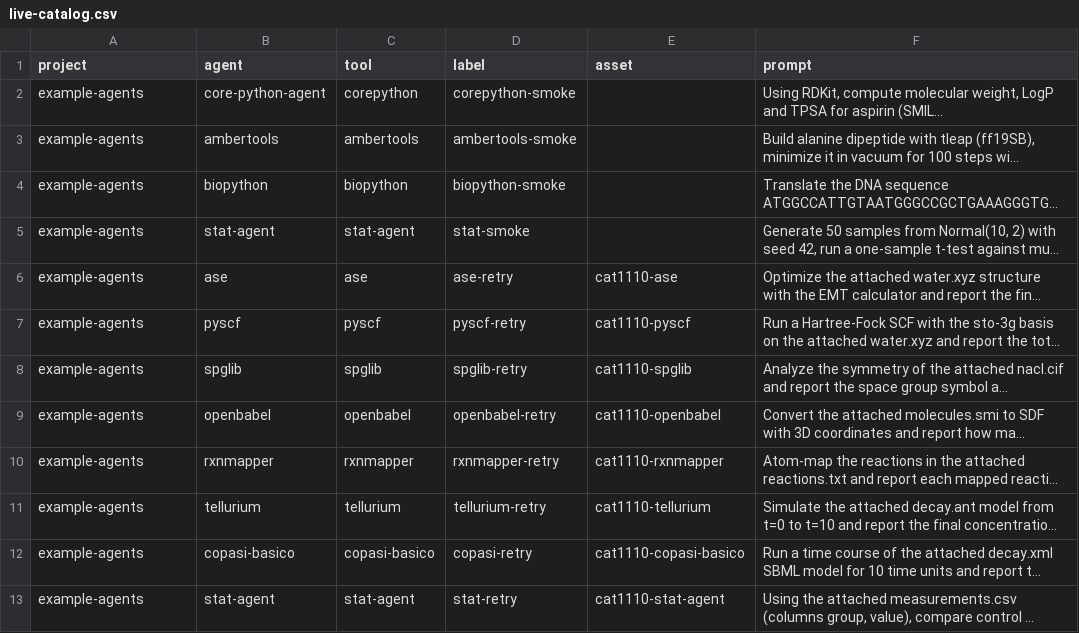
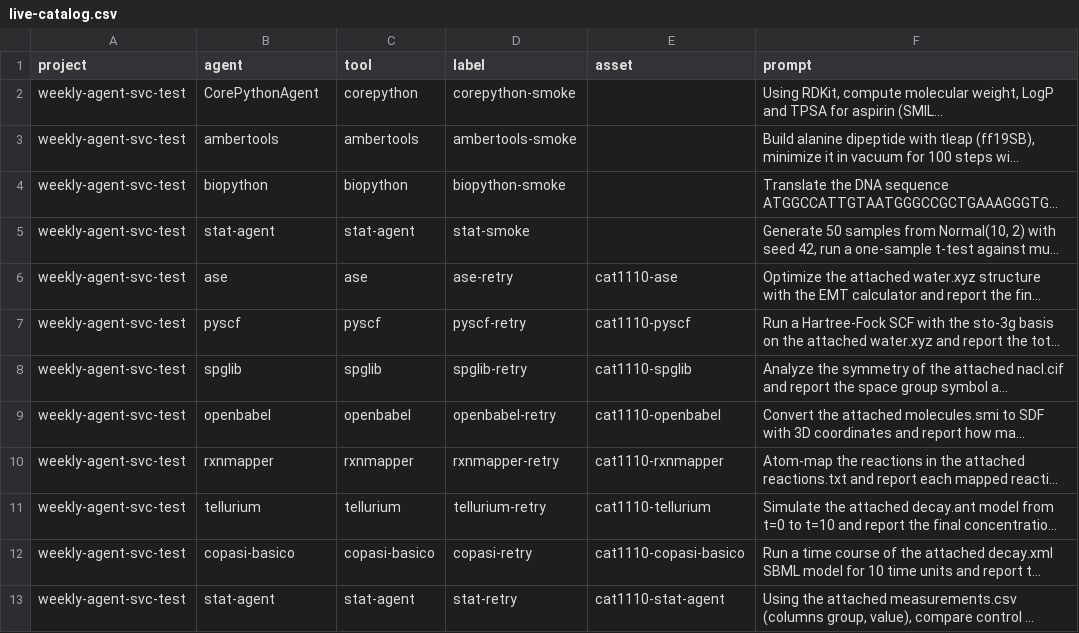
Before and after one commit to faranm-stack/discovery, a CSV file: .github/catalog-live/live-catalog.csv, drawn as a sheet; long unchanged cells end in …; the diff names each change by its address in the sheet, - before the commit and + after, or states it on an @@ line.

Commit message:
Catalog live pilot: run in weekly-agent-svc-test (DISCOVERY_PROJECT), not the shared example-agents project

```diff
--- a/.github/catalog-live/live-catalog.csv
+++ b/.github/catalog-live/live-catalog.csv
-A2:A13 (project): example-agents
+A2:A13 (project): weekly-agent-svc-test
-B2 (agent): core-python-agent
+B2 (agent): CorePythonAgent
```
Also changed, not shown: .github/catalog-live/pilot.csv, .github/catalog-live/retry-inputs.csv, 2 other files.
